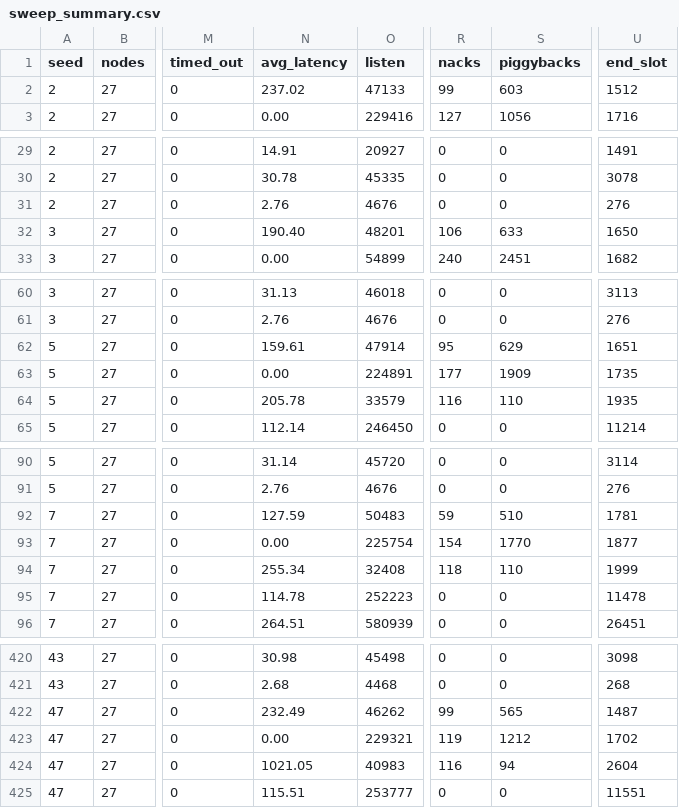
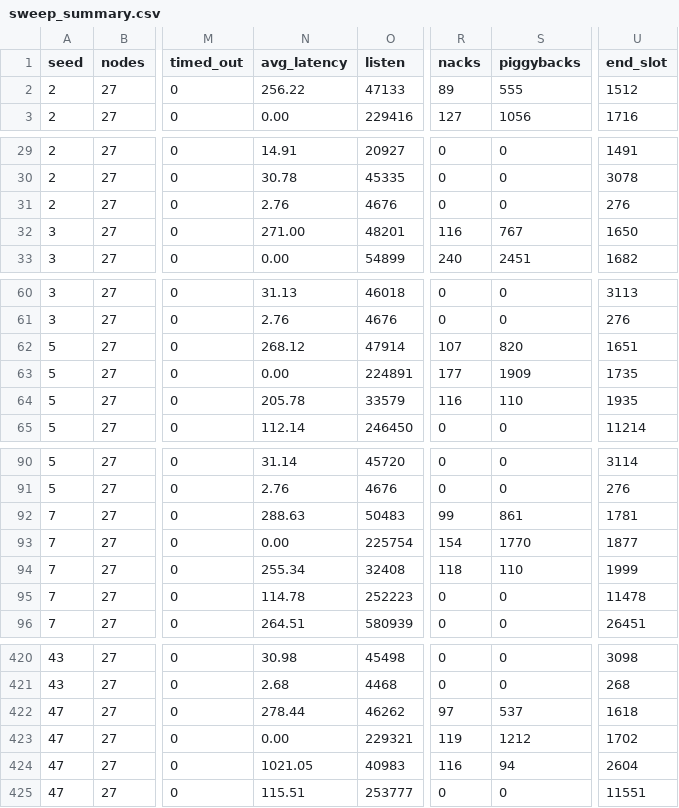
Before and after one commit to sadeqi-ah/ctsim, a CSV file: plots/topology/results/sweep_summary.csv, drawn as a sheet; only a part is shown, gaps mark what is left out; the diff covers the shown part only; the diff names each change by its address in the sheet, - before the commit and + after, or states it on an @@ line.

```diff
--- a/plots/topology/results/sweep_summary.csv
+++ b/plots/topology/results/sweep_summary.csv
-N2 (avg_latency): 237.02
+N2 (avg_latency): 256.22
-R2 (nacks): 99
+R2 (nacks): 89
-S2 (piggybacks): 603
+S2 (piggybacks): 555
-N32 (avg_latency): 190.40
+N32 (avg_latency): 271.00
-R32 (nacks): 106
+R32 (nacks): 116
-S32 (piggybacks): 633
+S32 (piggybacks): 767
-N62 (avg_latency): 159.61
+N62 (avg_latency): 268.12
-R62 (nacks): 95
+R62 (nacks): 107
-S62 (piggybacks): 629
+S62 (piggybacks): 820
-N92 (avg_latency): 127.59
+N92 (avg_latency): 288.63
-R92 (nacks): 59
+R92 (nacks): 99
-S92 (piggybacks): 510
+S92 (piggybacks): 861
-N422 (avg_latency): 232.49
+N422 (avg_latency): 278.44
-R422 (nacks): 99
+R422 (nacks): 97
-S422 (piggybacks): 565
+S422 (piggybacks): 537
-U422 (end_slot): 1487
+U422 (end_slot): 1618
```
Also changed, not shown: 35 edited cells elsewhere in this file, plots/scalability/results/sweep_summary.csv.
